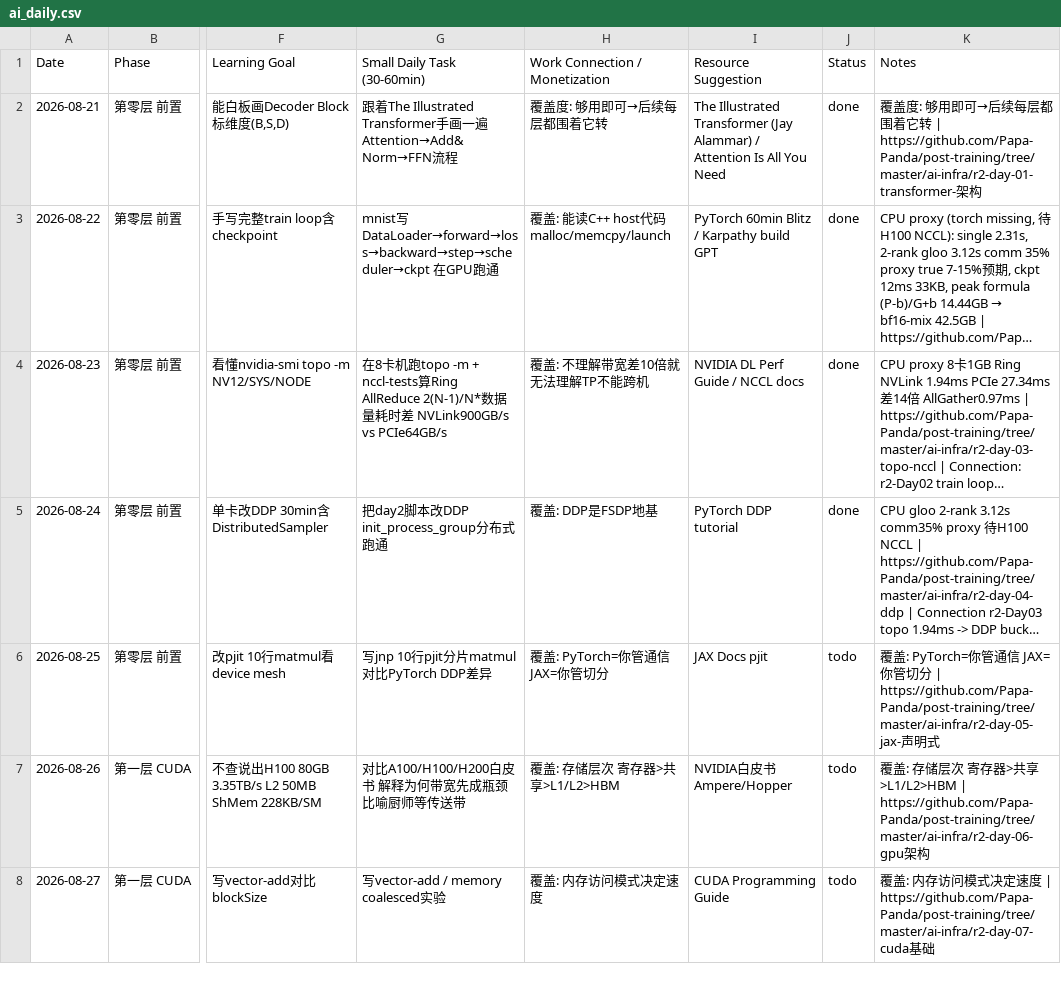
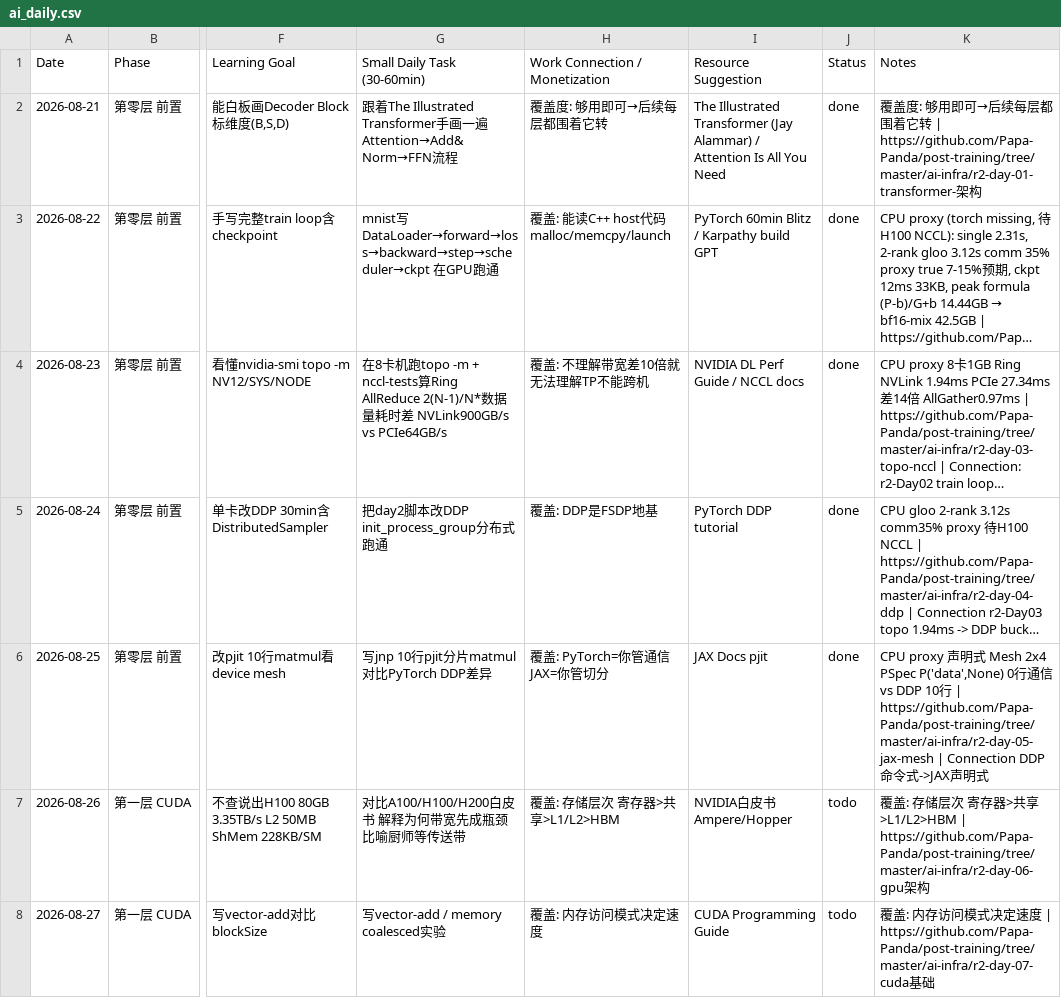
Before and after one commit to Papa-Panda/post-training, a CSV file: ai_daily.csv, drawn as a sheet; only a part is shown, gaps mark what is left out; long unchanged cells end in …; the diff names each change by its address in the sheet, - before the commit and + after, or states it on an @@ line.

Commit message:
r2 Day05 done: JAX Mesh 2x4 PSpec declarative vs DDP imperative proxy

```diff
--- a/ai_daily.csv
+++ b/ai_daily.csv
-J6 (Status): todo
+J6 (Status): done
-K6 (Notes): 覆盖: PyTorch=你管通信 JAX=你管切分 | https://github.com/Papa-Panda/post-training/tree/master/ai-infra/r2-day-05-jax-声明…
+K6 (Notes): CPU proxy 声明式 Mesh 2x4 PSpec P('data',None) 0行通信 vs DDP 10行 | https://github.com/Papa-Panda/post-training/tree/master/ai-infra/r2-day-05-jax-mesh | Connection DDP命令式->JAX声明…
```
Also changed, not shown: 3 other files.
